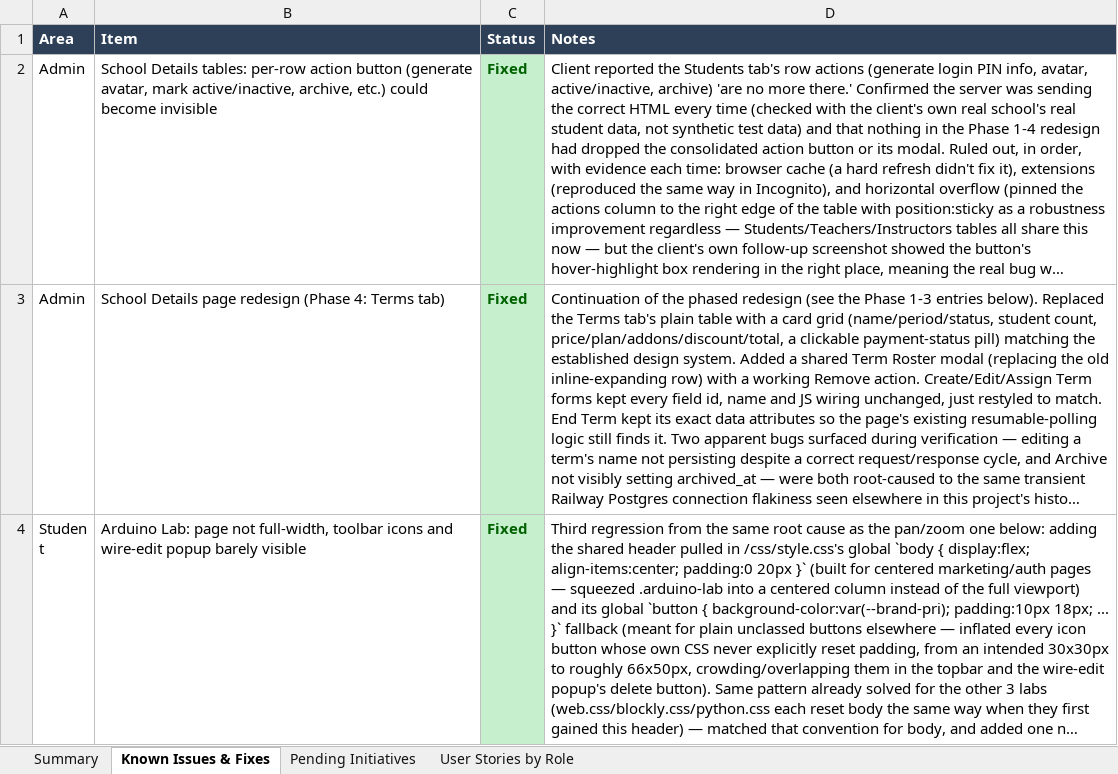
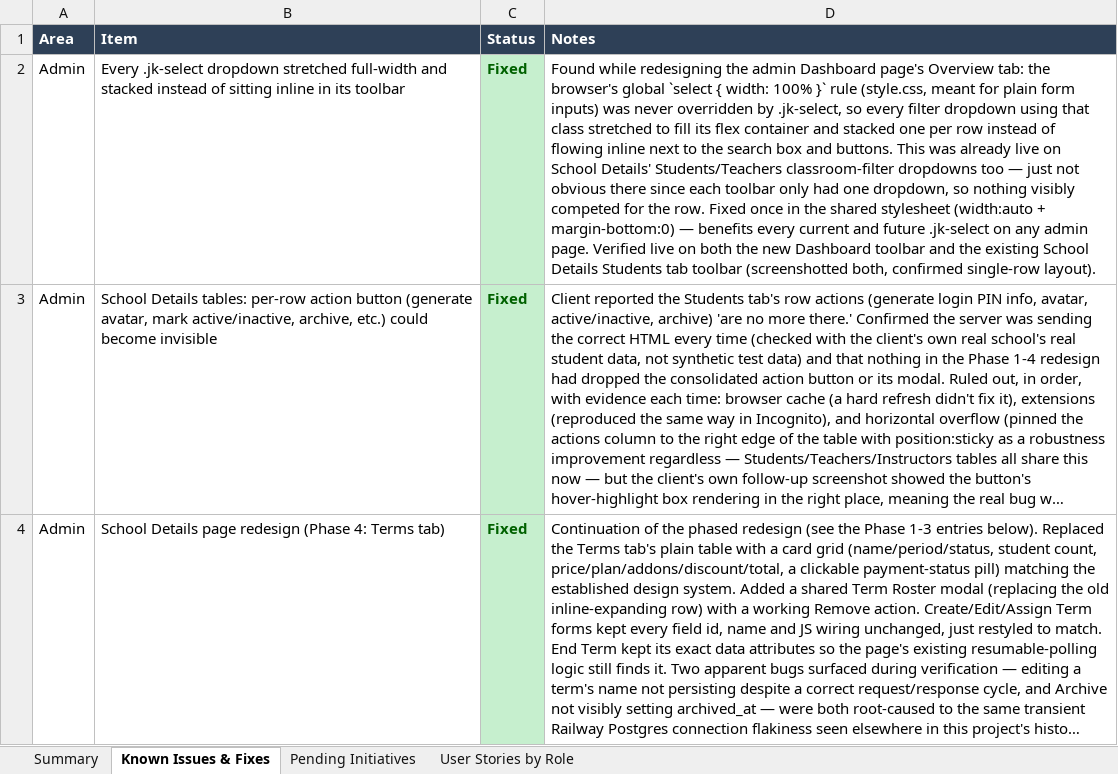
Before and after one commit to dammyjay/edtech_new, an Excel workbook: docs/jkthub-brd-status-checklist.xlsx, sheet Known Issues & Fixes, drawn as a sheet; only a part is shown; the shorter side is filled out with more unchanged rows; long unchanged cells end in …; values as stored, in another font and other column widths than the file's, no borders; the diff names each change by its address in the sheet, - before the commit and + after, or states it on an @@ line.

```diff
--- a/docs/jkthub-brd-status-checklist.xlsx (sheet Known Issues & Fixes)
+++ b/docs/jkthub-brd-status-checklist.xlsx (sheet Known Issues & Fixes)
+row 2: Admin | Every .jk-select dropdown stretched full-width and stacked instead of sitting inline in its toolbar | Fixed | Found while redesigning the admin Dashboard page's Overview tab: the browser's global `select { width: 100% }` rule (style.css, meant for plain form inputs) was never overridden by .jk-select, so every filter dropdown using that class stretched to fill its flex container and stacked one per row instead of flowing inline next to the search box and buttons. This was already live on School Details' Students/Teachers classroom-filter dropdowns too — just not obvious there since each toolbar only had one dropdown, so nothing visibly competed for the row. Fixed once in the shared stylesheet (width:auto + margin-bottom:0) — benefits every current and future .jk-select on any admin page. Verified live on both the new Dashboard toolbar and the existing School Details Students tab toolbar (screenshotted both, confirmed single-row layout).
```
Also changed, not shown: sheet Summary, sheet Pending Initiatives.
